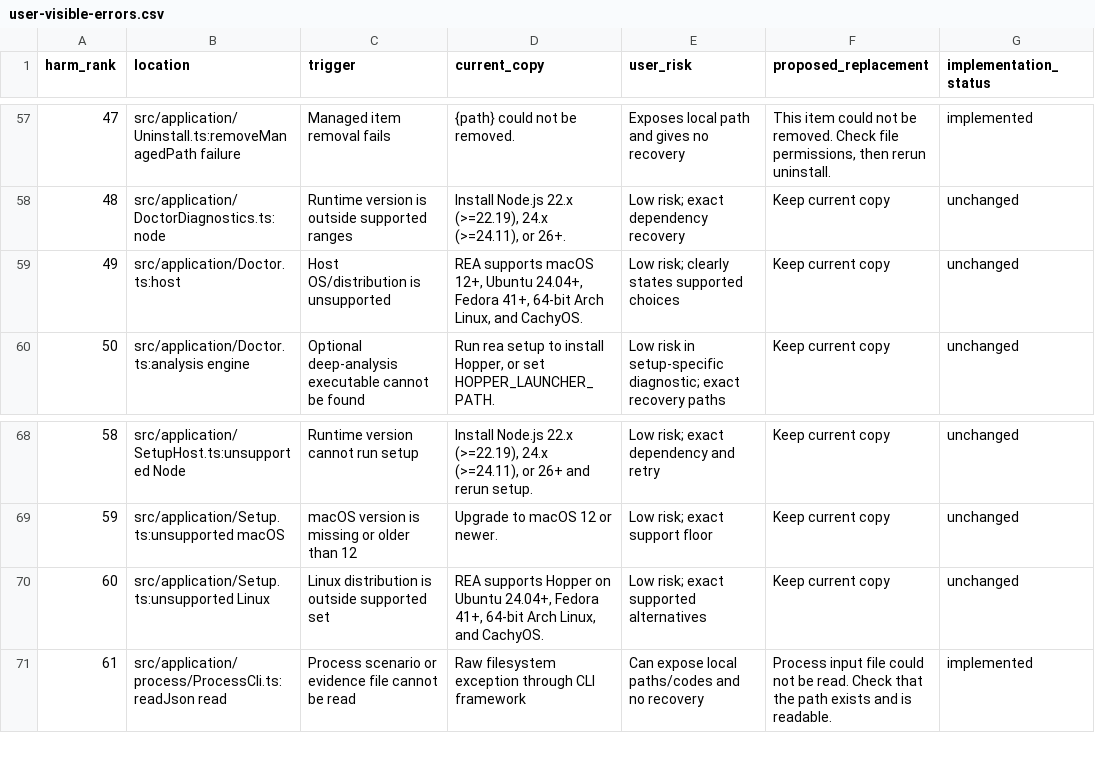
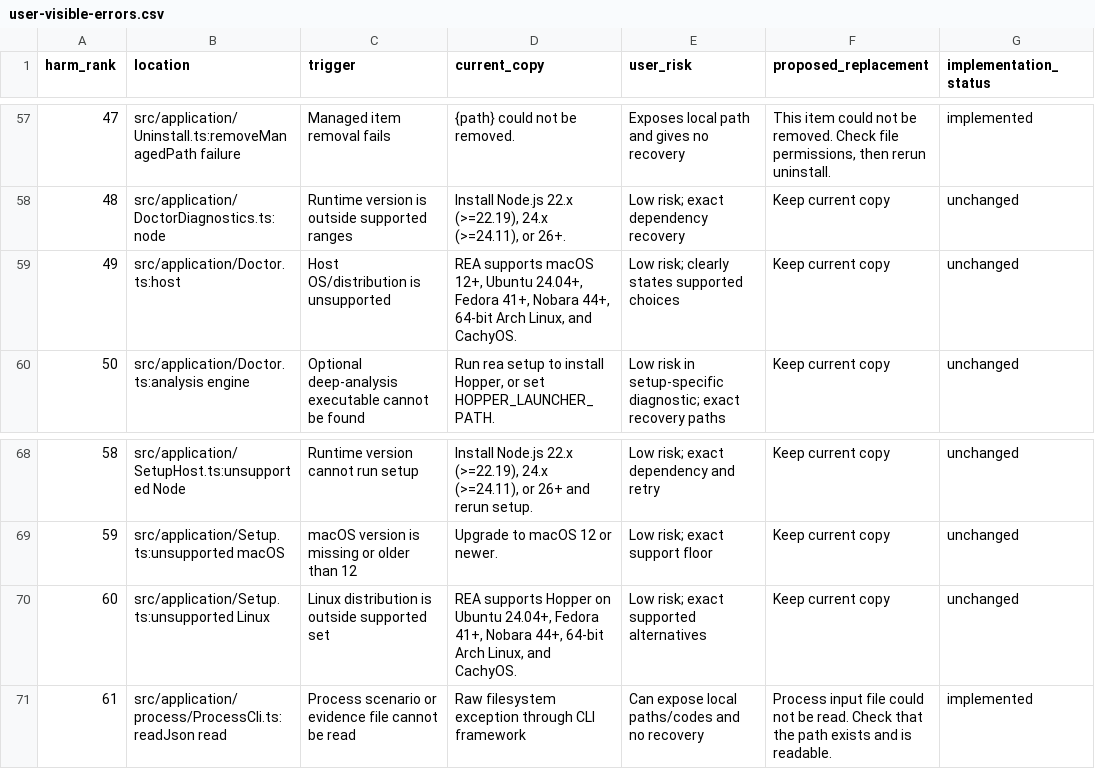
Before and after one commit to innotelinc/jesus, a CSV file: apps/rea/docs/user-visible-errors.csv, drawn as a sheet; only a part is shown, gaps mark what is left out; the diff names each change by its address in the sheet, - before the commit and + after, or states it on an @@ line.

Commit message:
fix(setup): recognize supported Nobara hosts

```diff
--- a/apps/rea/docs/user-visible-errors.csv
+++ b/apps/rea/docs/user-visible-errors.csv
-D59 (current_copy): …Fedora 41+, 64-bit Arch…
+D59 (current_copy): …Fedora 41+, Nobara 44+, 64-bit Arch…
-D70 (current_copy): …Fedora 41+, 64-bit Arch…
+D70 (current_copy): …Fedora 41+, Nobara 44+, 64-bit Arch…
```
Also changed, not shown: 5 other files.
